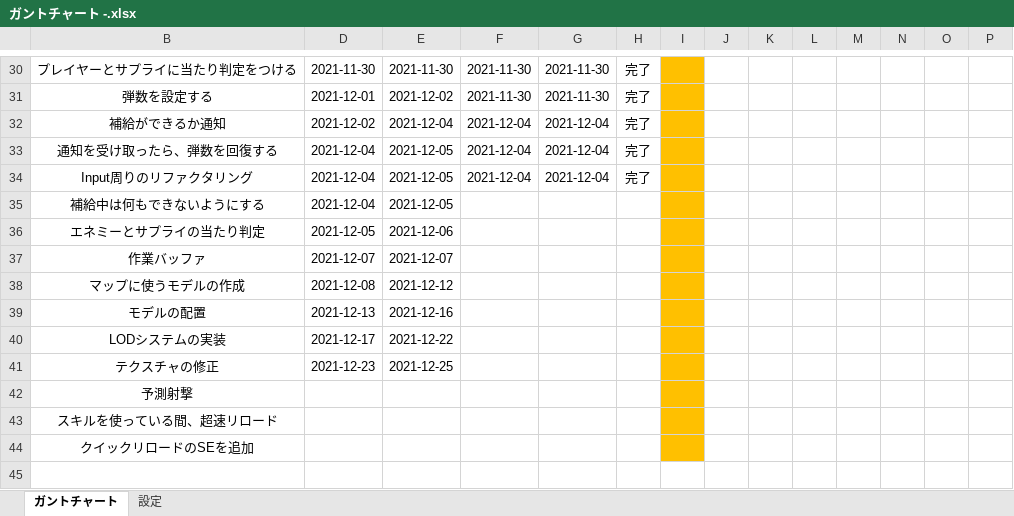
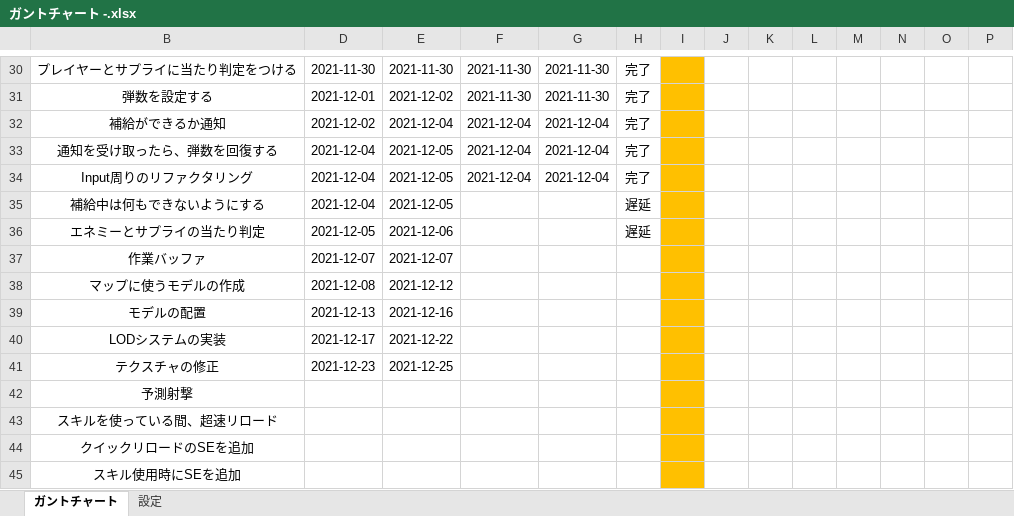
Before and after one commit to chinpanGX/DirectX11_PanzerActionGame, an Excel workbook: ガントチャート -.xlsx, sheet ガントチャート, drawn as a sheet; only a part is shown, gaps mark what is left out; values as stored, in another font and other column widths than the file's, no borders; conditional formats not drawn; rows hold the shown columns only; the diff names each change by its address in the sheet, - before the commit and + after, or states it on an @@ line.

Commit message:
ガントチャートを更新

```diff
--- a/ガントチャート -.xlsx (sheet ガントチャート)
+++ b/ガントチャート -.xlsx (sheet ガントチャート)
-H35:H36: (empty)
+H35:H36: 遅延
+row 45: スキル使用時にSEを追加
```
